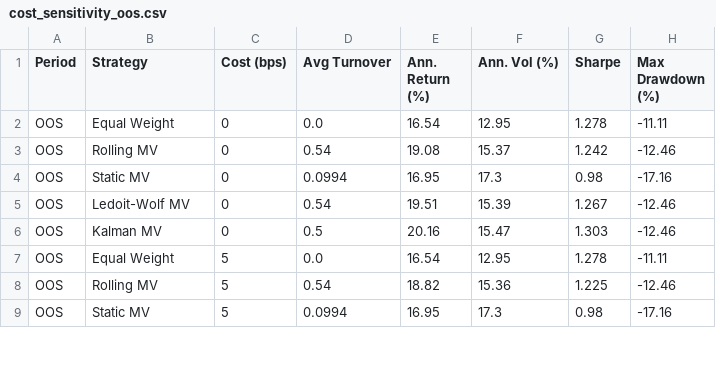
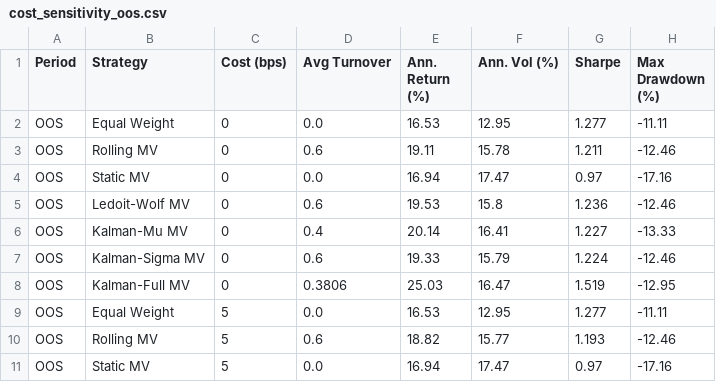
Before and after one commit to krishtanwar458/kalman-portfolio, a CSV file: results/cost_sensitivity_oos.csv, drawn as a sheet; only a part is shown; the diff covers the shown part only.

```diff
--- a/results/cost_sensitivity_oos.csv
+++ b/results/cost_sensitivity_oos.csv
@@ -1,9 +1,11 @@
 Period,Strategy,Cost (bps),Avg Turnover,Ann. Return (%),Ann. Vol (%),Sharpe,Max Drawdown (%)
-OOS,Equal Weight,0,0.0,16.54,12.95,1.278,-11.11
-OOS,Rolling MV,0,0.54,19.08,15.37,1.242,-12.46
-OOS,Static MV,0,0.0994,16.95,17.3,0.98,-17.16
-OOS,Ledoit-Wolf MV,0,0.54,19.51,15.39,1.267,-12.46
-OOS,Kalman MV,0,0.5,20.16,15.47,1.303,-12.46
-OOS,Equal Weight,5,0.0,16.54,12.95,1.278,-11.11
-OOS,Rolling MV,5,0.54,18.82,15.36,1.225,-12.46
-OOS,Static MV,5,0.0994,16.95,17.3,0.98,-17.16
+OOS,Equal Weight,0,0.0,16.53,12.95,1.277,-11.11
+OOS,Rolling MV,0,0.6,19.11,15.78,1.211,-12.46
+OOS,Static MV,0,0.0,16.94,17.47,0.97,-17.16
+OOS,Ledoit-Wolf MV,0,0.6,19.53,15.8,1.236,-12.46
+OOS,Kalman-Mu MV,0,0.4,20.14,16.41,1.227,-13.33
+OOS,Kalman-Sigma MV,0,0.6,19.33,15.79,1.224,-12.46
+OOS,Kalman-Full MV,0,0.3806,25.03,16.47,1.519,-12.95
+OOS,Equal Weight,5,0.0,16.53,12.95,1.277,-11.11
+OOS,Rolling MV,5,0.6,18.82,15.77,1.193,-12.46
+OOS,Static MV,5,0.0,16.94,17.47,0.97,-17.16
```
Also changed, not shown: 6 added rows and 46 edited cells elsewhere in this file, results/cost_sensitivity.csv, results/metrics_full.csv, 45 other files.
